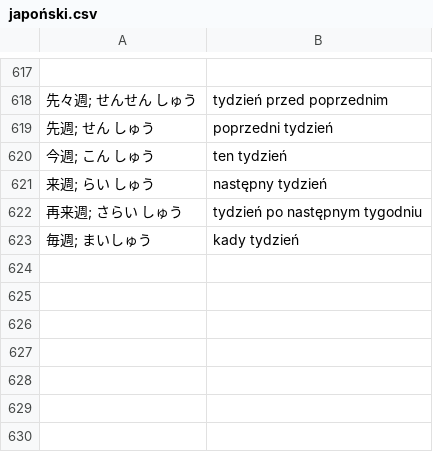
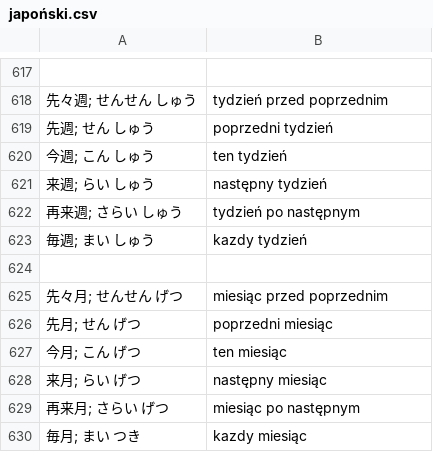
Before and after one commit to kamil-adam/anki, a CSV file: japan/japoński.csv, drawn as a sheet; only a part is shown, gaps mark what is left out; the diff names each change by its address in the sheet, - before the commit and + after, or states it on an @@ line.

Commit message:
japan

```diff
--- a/japan/japoński.csv
+++ b/japan/japoński.csv
-B622: tydzień po następnym tygodniu
+B622: tydzień po następnym
-A623: 毎週; まいしゅう
+A623: 毎週; まい しゅう
-B623: kady tydzień
+B623: kazdy tydzień
+row 624: (empty)
+row 625: 先々月; せんせん げつ | miesiąc przed poprzednim
+row 626: 先月; せん げつ | poprzedni miesiąc
+row 627: 今月; こん げつ | ten miesiąc
+row 628: 来月; らい げつ | następny miesiąc
+row 629: 再来月; さらい げつ | miesiąc po następnym
+row 630: 毎月; まい つき | kazdy miesiąc
```
